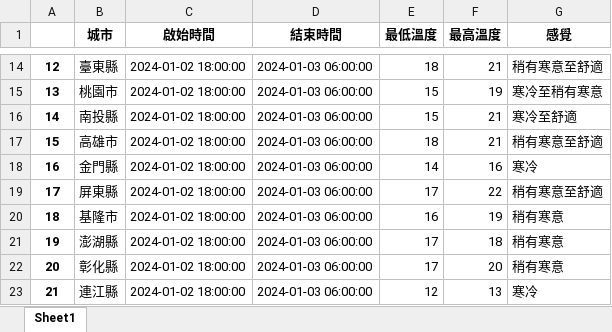
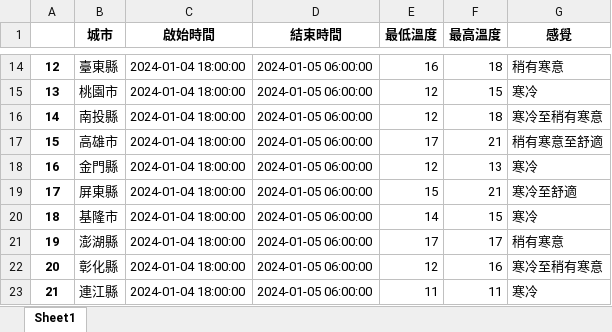
Before and after one commit to huang01199/2023_01, an Excel workbook: lesson15/天氣預測1天.xlsx, sheet Sheet1, drawn as a sheet; only a part is shown, gaps mark what is left out; values as stored, in another font and other column widths than the file's, no borders; the diff covers the shown part only; the diff names each change by its address in the sheet, - before the commit and + after, or states it on an @@ line.

```diff
--- a/lesson15/天氣預測1天.xlsx (sheet Sheet1)
+++ b/lesson15/天氣預測1天.xlsx (sheet Sheet1)
-C14:C23 (啟始時間): 2024-01-02 18:00:00
+C14:C23 (啟始時間): 2024-01-04 18:00:00
-D14:D23 (結束時間): 2024-01-03 06:00:00
+D14:D23 (結束時間): 2024-01-05 06:00:00
-E14 (最低溫度): 18
+E14 (最低溫度): 16
-F14 (最高溫度): 21
+F14 (最高溫度): 18
-G14 (感覺): 稍有寒意至舒適
+G14 (感覺): 稍有寒意
-E15:E16 (最低溫度): 15
+E15:E16 (最低溫度): 12
-F15 (最高溫度): 19
+F15 (最高溫度): 15
-G15 (感覺): 寒冷至稍有寒意
+G15 (感覺): 寒冷
-F16 (最高溫度): 21
+F16 (最高溫度): 18
-G16 (感覺): 寒冷至舒適
+G16 (感覺): 寒冷至稍有寒意
-E17 (最低溫度): 18
+E17 (最低溫度): 17
-E18 (最低溫度): 14
+E18 (最低溫度): 12
-F18 (最高溫度): 16
+F18 (最高溫度): 13
-E19 (最低溫度): 17
+E19 (最低溫度): 15
-F19 (最高溫度): 22
+F19 (最高溫度): 21
-G19 (感覺): 稍有寒意至舒適
+G19 (感覺): 寒冷至舒適
-E20 (最低溫度): 16
+E20 (最低溫度): 14
-F20 (最高溫度): 19
+F20 (最高溫度): 15
-G20 (感覺): 稍有寒意
+G20 (感覺): 寒冷
-F21 (最高溫度): 18
+F21 (最高溫度): 17
-E22 (最低溫度): 17
+E22 (最低溫度): 12
-F22 (最高溫度): 20
+F22 (最高溫度): 16
-G22 (感覺): 稍有寒意
+G22 (感覺): 寒冷至稍有寒意
-E23 (最低溫度): 12
+E23 (最低溫度): 11
-F23 (最高溫度): 13
+F23 (最高溫度): 11
```
Also changed, not shown: 59 edited cells elsewhere in this sheet, 3 other files.
